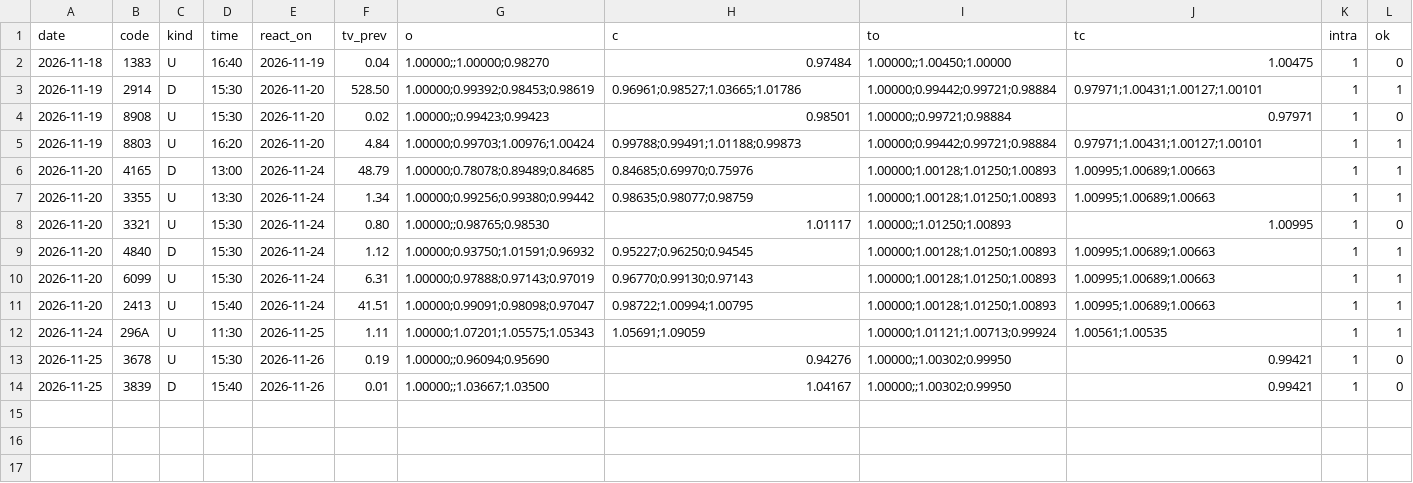
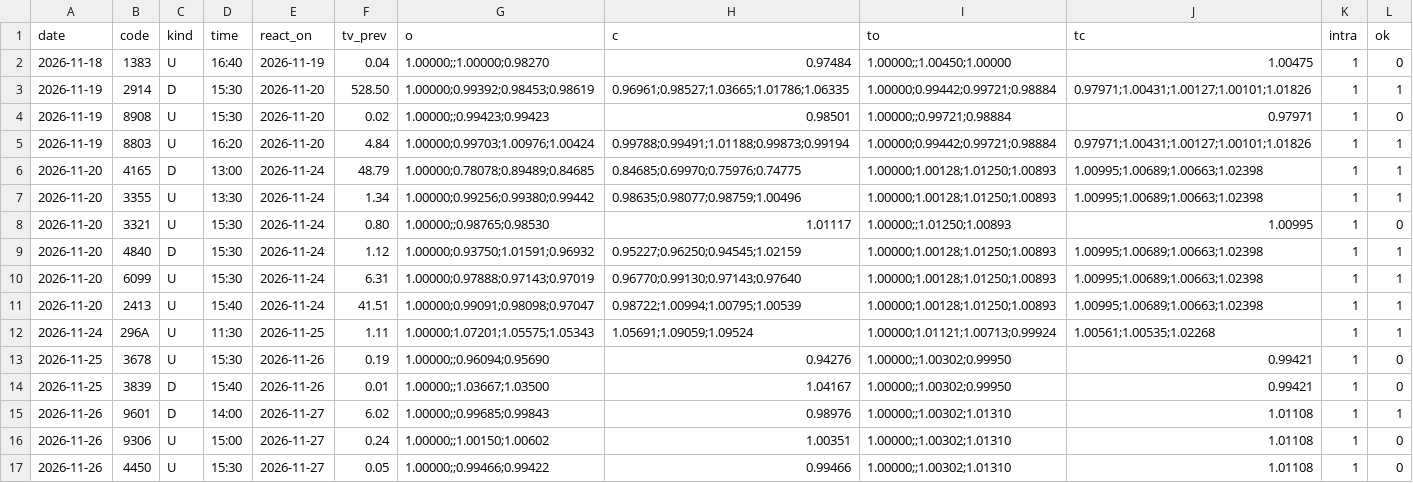
Before and after one commit to invest-ai-info/marketwatch-ai, a CSV file: disclosure-timing-forward.csv, drawn as a sheet.

```diff
--- a/disclosure-timing-forward.csv
+++ b/disclosure-timing-forward.csv
@@ -2,13 +2,16 @@
 2026-11-18,1383,U,16:40,2026-11-19,0.04,1.00000;;1.00000;0.98270,0.97484,1.00000;;1.00450;1.00000,1.00475,1,0
-2026-11-19,2914,D,15:30,2026-11-20,528.50,1.00000;0.99392;0.98453;0.98619,0.96961;0.98527;1.03665;1.01786,1.00000;0.99442;0.99721;0.98884,0.97971;1.00431;1.00127;1.00101,1,1
+2026-11-19,2914,D,15:30,2026-11-20,528.50,1.00000;0.99392;0.98453;0.98619,0.96961;0.98527;1.03665;1.01786;1.06335,1.00000;0.99442;0.99721;0.98884,0.97971;1.00431;1.00127;1.00101;1.01826,1,1
 2026-11-19,8908,U,15:30,2026-11-20,0.02,1.00000;;0.99423;0.99423,0.98501,1.00000;;0.99721;0.98884,0.97971,1,0
-2026-11-19,8803,U,16:20,2026-11-20,4.84,1.00000;0.99703;1.00976;1.00424,0.99788;0.99491;1.01188;0.99873,1.00000;0.99442;0.99721;0.98884,0.97971;1.00431;1.00127;1.00101,1,1
-2026-11-20,4165,D,13:00,2026-11-24,48.79,1.00000;0.78078;0.89489;0.84685,0.84685;0.69970;0.75976,1.00000;1.00128;1.01250;1.00893,1.00995;1.00689;1.00663,1,1
-2026-11-20,3355,U,13:30,2026-11-24,1.34,1.00000;0.99256;0.99380;0.99442,0.98635;0.98077;0.98759,1.00000;1.00128;1.01250;1.00893,1.00995;1.00689;1.00663,1,1
+2026-11-19,8803,U,16:20,2026-11-20,4.84,1.00000;0.99703;1.00976;1.00424,0.99788;0.99491;1.01188;0.99873;0.99194,1.00000;0.99442;0.99721;0.98884,0.97971;1.00431;1.00127;1.00101;1.01826,1,1
+2026-11-20,4165,D,13:00,2026-11-24,48.79,1.00000;0.78078;0.89489;0.84685,0.84685;0.69970;0.75976;0.74775,1.00000;1.00128;1.01250;1.00893,1.00995;1.00689;1.00663;1.02398,1,1
+2026-11-20,3355,U,13:30,2026-11-24,1.34,1.00000;0.99256;0.99380;0.99442,0.98635;0.98077;0.98759;1.00496,1.00000;1.00128;1.01250;1.00893,1.00995;1.00689;1.00663;1.02398,1,1
 2026-11-20,3321,U,15:30,2026-11-24,0.80,1.00000;;0.98765;0.98530,1.01117,1.00000;;1.01250;1.00893,1.00995,1,0
-2026-11-20,4840,D,15:30,2026-11-24,1.12,1.00000;0.93750;1.01591;0.96932,0.95227;0.96250;0.94545,1.00000;1.00128;1.01250;1.00893,1.00995;1.00689;1.00663,1,1
-2026-11-20,6099,U,15:30,2026-11-24,6.31,1.00000;0.97888;0.97143;0.97019,0.96770;0.99130;0.97143,1.00000;1.00128;1.01250;1.00893,1.00995;1.00689;1.00663,1,1
-2026-11-20,2413,U,15:40,2026-11-24,41.51,1.00000;0.99091;0.98098;0.97047,0.98722;1.00994;1.00795,1.00000;1.00128;1.01250;1.00893,1.00995;1.00689;1.00663,1,1
-2026-11-24,296A,U,11:30,2026-11-25,1.11,1.00000;1.07201;1.05575;1.05343,1.05691;1.09059,1.00000;1.01121;1.00713;0.99924,1.00561;1.00535,1,1
+2026-11-20,4840,D,15:30,2026-11-24,1.12,1.00000;0.93750;1.01591;0.96932,0.95227;0.96250;0.94545;1.02159,1.00000;1.00128;1.01250;1.00893,1.00995;1.00689;1.00663;1.02398,1,1
+2026-11-20,6099,U,15:30,2026-11-24,6.31,1.00000;0.97888;0.97143;0.97019,0.96770;0.99130;0.97143;0.97640,1.00000;1.00128;1.01250;1.00893,1.00995;1.00689;1.00663;1.02398,1,1
+2026-11-20,2413,U,15:40,2026-11-24,41.51,1.00000;0.99091;0.98098;0.97047,0.98722;1.00994;1.00795;1.00539,1.00000;1.00128;1.01250;1.00893,1.00995;1.00689;1.00663;1.02398,1,1
+2026-11-24,296A,U,11:30,2026-11-25,1.11,1.00000;1.07201;1.05575;1.05343,1.05691;1.09059;1.09524,1.00000;1.01121;1.00713;0.99924,1.00561;1.00535;1.02268,1,1
 2026-11-25,3678,U,15:30,2026-11-26,0.19,1.00000;;0.96094;0.95690,0.94276,1.00000;;1.00302;0.99950,0.99421,1,0
 2026-11-25,3839,D,15:40,2026-11-26,0.01,1.00000;;1.03667;1.03500,1.04167,1.00000;;1.00302;0.99950,0.99421,1,0
+2026-11-26,9601,D,14:00,2026-11-27,6.02,1.00000;;0.99685;0.99843,0.98976,1.00000;;1.00302;1.01310,1.01108,1,1
+2026-11-26,9306,U,15:00,2026-11-27,0.24,1.00000;;1.00150;1.00602,1.00351,1.00000;;1.00302;1.01310,1.01108,1,0
+2026-11-26,4450,U,15:30,2026-11-27,0.05,1.00000;;0.99466;0.99422,0.99466,1.00000;;1.00302;1.01310,1.01108,1,0
```
Also changed, not shown: 4 other files.
